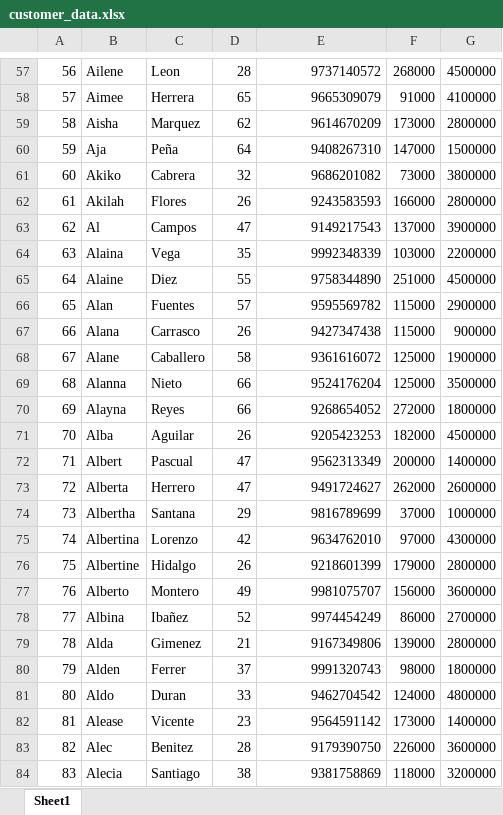
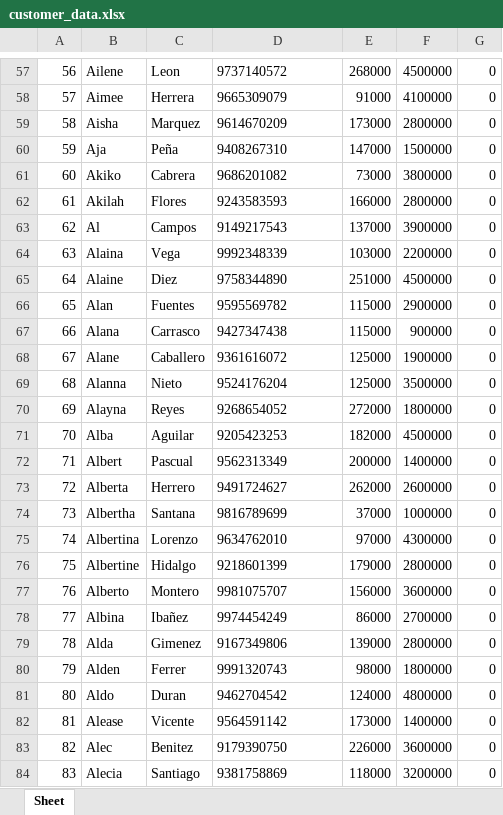
Before and after one commit to saurabhjdsingh/Credit-Approval-System, an Excel workbook: media/customer_data.xlsx, sheet Sheet, drawn as a sheet; only a part is shown, gaps mark what is left out; values as stored, in another font and other column widths than the file's, no borders; removed rows and columns are numbered as before the commit, all else as after; the diff covers the shown part only; the diff names each change by its address in the sheet, - before the commit and + after, or states it on an @@ line.

```diff
--- a/media/customer_data.xlsx (sheet Sheet)
+++ b/media/customer_data.xlsx (sheet Sheet)
-sheet tab: Sheet1
+sheet tab: Sheet
-column D, rows 57-84: 28 | 65 | 62 | 64 | 32 | 26 | 47 | 35 | 55 | 57 | 26 | 58 | 66 | 66 | 26 | 47 | 47 | 29 | 42 | 26 | 49 | 52 | 21 | 37 | 33 | 23 | 28 | 38
+column G, rows 57-84: all 0
-D57:D84 alignment: right
+D57:D84 alignment: left
```
Also changed, not shown: 4 added rows, 1 removed row and cell formats elsewhere in this sheet, 4 other files.
